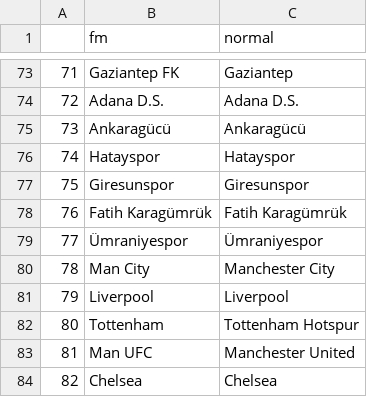
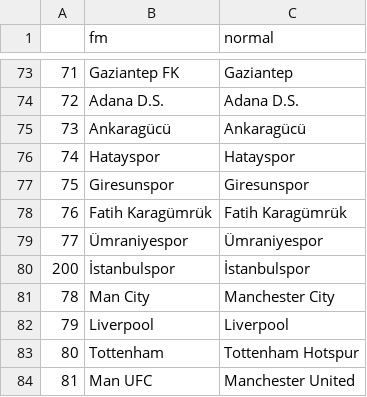
Before and after one commit to dovenokan/football-simulation-game, a CSV file: backend/jupyter/players_db/fm23/fminside_team_names.csv, drawn as a sheet; only a part is shown, gaps mark what is left out; the shorter side is filled out with more unchanged rows; the diff names each change by its address in the sheet, - before the commit and + after, or states it on an @@ line.

Commit message:
İstanbulspor added to teamnames csv file

```diff
--- a/backend/jupyter/players_db/fm23/fminside_team_names.csv
+++ b/backend/jupyter/players_db/fm23/fminside_team_names.csv
+row 80: 200 | İstanbulspor | İstanbulspor
```
Also changed, not shown: 1 other file.
